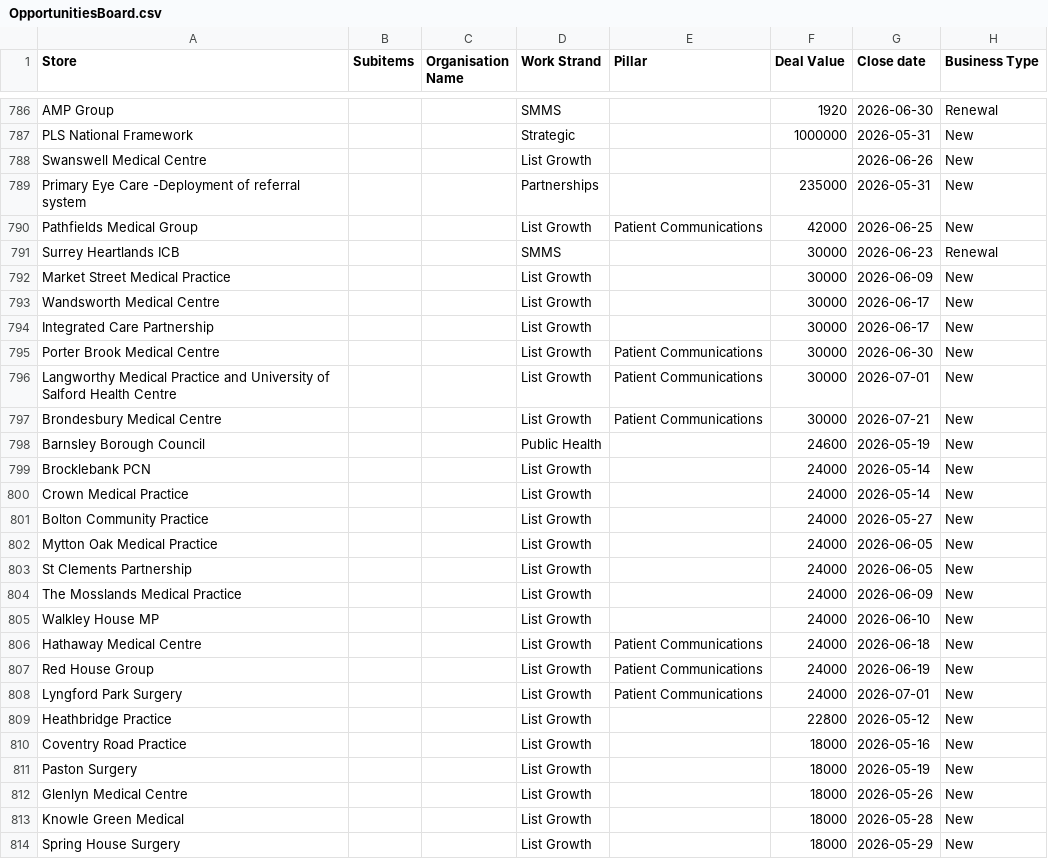
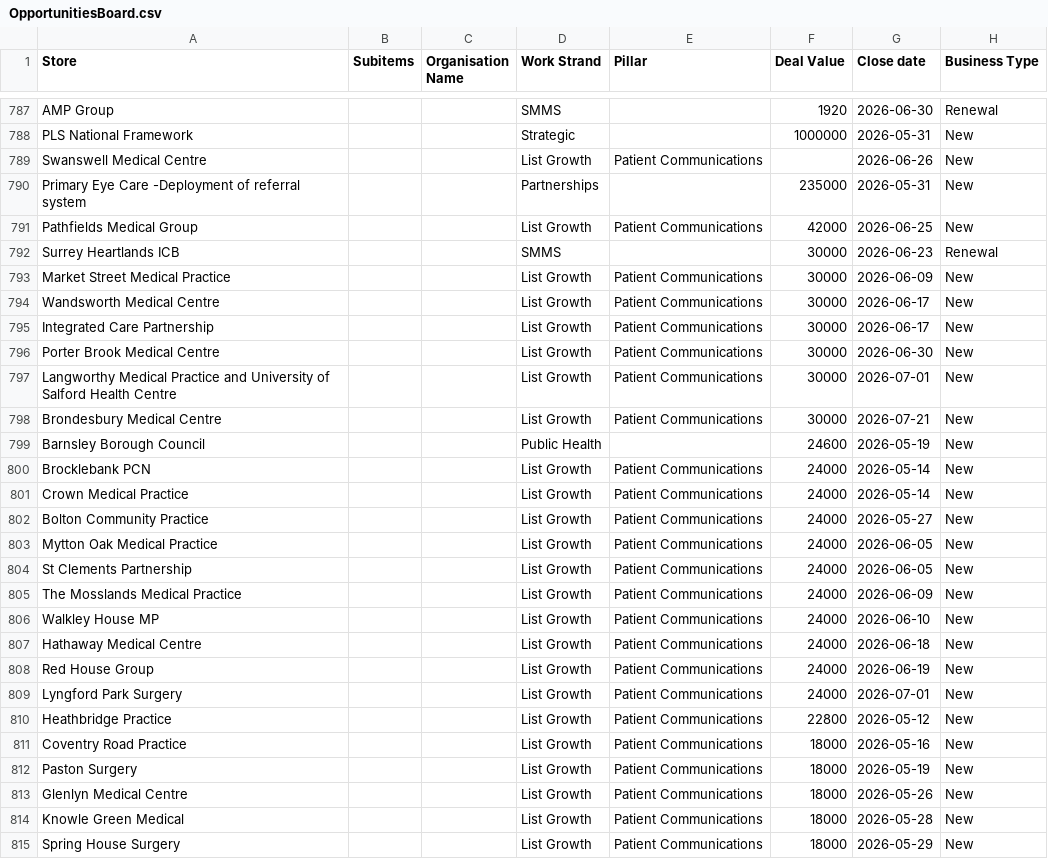
Before and after one commit to JCRedmoorHealth/vercel-mcp-python, a CSV file: Boards data/OpportunitiesBoard.csv, drawn as a sheet; only a part is shown, gaps mark what is left out; addresses are those after the commit; the diff covers the shown part only; the diff names each change by its address in the sheet, - before the commit and + after, or states it on an @@ line.

```diff
--- a/Boards data/OpportunitiesBoard.csv
+++ b/Boards data/OpportunitiesBoard.csv
-E789 (Pillar): (empty)
+E789 (Pillar): Patient Communications
-E793:E795 (Pillar): (empty)
+E793:E795 (Pillar): Patient Communications
-E800:E806 (Pillar): (empty)
+E800:E806 (Pillar): Patient Communications
-E810:E815 (Pillar): (empty)
+E810:E815 (Pillar): Patient Communications
```
Also changed, not shown: 3 added rows, 1 removed row and 52 edited cells elsewhere in this file, Boards data/SMMSMasterList.csv, 1 other file.
